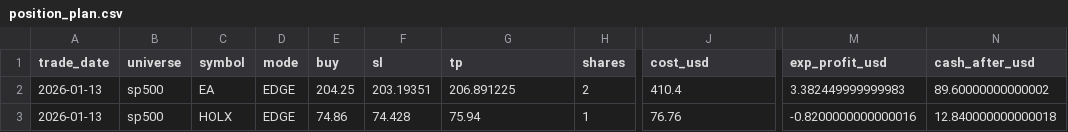
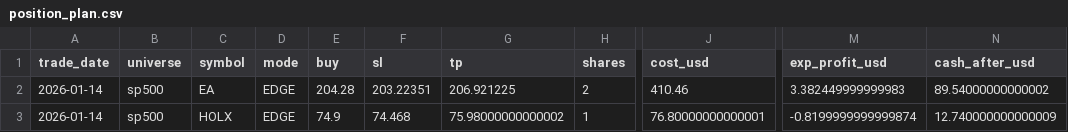
Before and after one commit to Thorsten7712/TKTrading-Dashboard, a CSV file: data/trend_pulse/csv/position_plan.csv, drawn as a sheet; only a part is shown, gaps mark what is left out; the diff names each change by its address in the sheet, - before the commit and + after, or states it on an @@ line.

```diff
--- a/data/trend_pulse/csv/position_plan.csv
+++ b/data/trend_pulse/csv/position_plan.csv
-A2:A3 (trade_date): 2026-01-13
+A2:A3 (trade_date): 2026-01-14
-E2 (buy): 204.25
+E2 (buy): 204.28
-F2 (sl): 203.19351
+F2 (sl): 203.22351
-G2 (tp): 206.891225
+G2 (tp): 206.921225
-J2 (cost_usd): 410.4
+J2 (cost_usd): 410.46
-N2 (cash_after_usd): 89.60000000000002
+N2 (cash_after_usd): 89.54000000000002
-E3 (buy): 74.86
+E3 (buy): 74.9
-F3 (sl): 74.428
+F3 (sl): 74.468
-G3 (tp): 75.94
+G3 (tp): 75.98000000000002
-J3 (cost_usd): 76.76
+J3 (cost_usd): 76.80000000000001
-M3 (exp_profit_usd): -0.8200000000000016
+M3 (exp_profit_usd): -0.8199999999999874
-N3 (cash_after_usd): 12.840000000000018
+N3 (cash_after_usd): 12.740000000000009
```
Also changed, not shown: data/trend_pulse/csv/candidates_active.csv, data/trend_pulse/csv/candidates_edge.csv, 4 other files.
